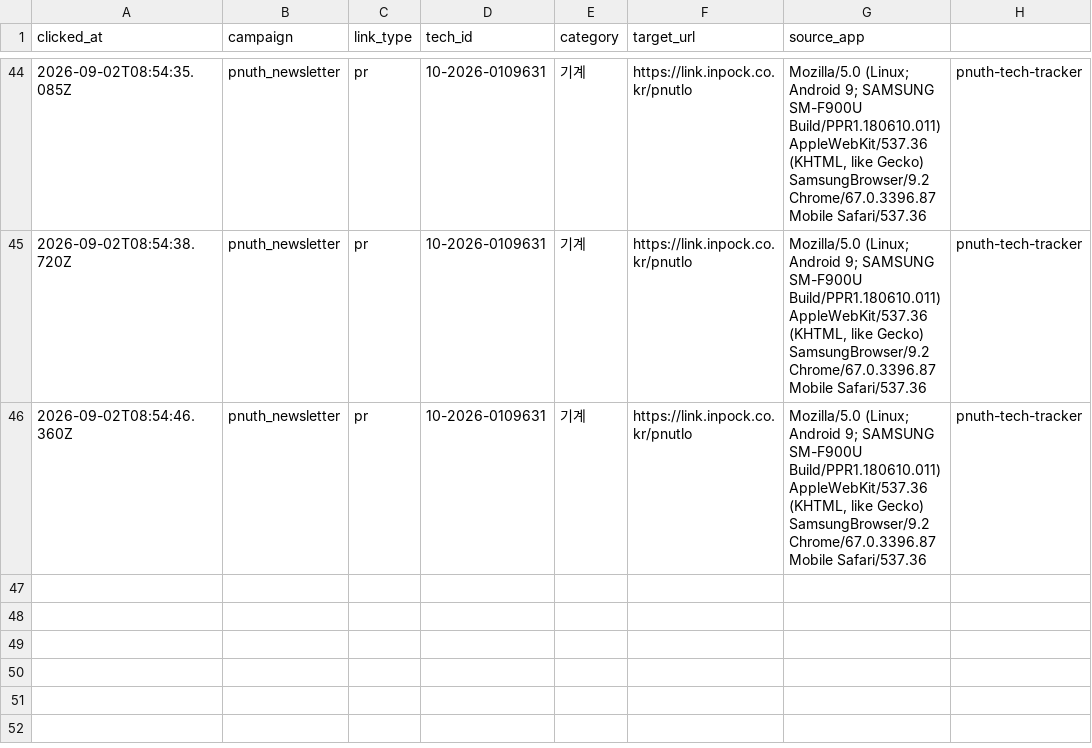
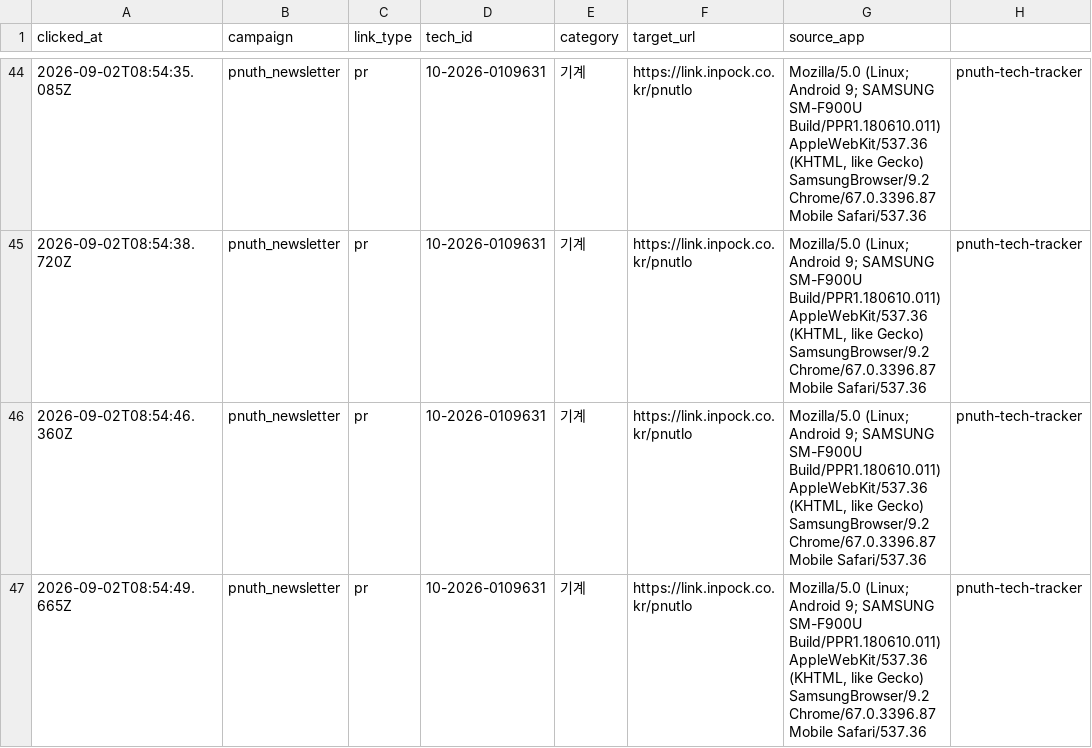
Before and after one commit to abcde75163-stack/TechLetters, a CSV file: logs/click_logs.csv, drawn as a sheet; only a part is shown, gaps mark what is left out; the diff names each change by its address in the sheet, - before the commit and + after, or states it on an @@ line.

Commit message:
Append newsletter click log

```diff
--- a/logs/click_logs.csv
+++ b/logs/click_logs.csv
+row 47: 2026-09-02T08:54:49.665Z | pnuth_newsletter | pr | 10-2026-0109631 | 기계 | https://link.inpock.co.kr/pnutlo | Mozilla/5.0 (Linux; Android 9; SAMSUNG SM-F900U Build/PPR1.180610.011) AppleWebKit/537.36 (KHTML, like Gecko) SamsungBrowser/9.2 Chrome/67.0.3396.87 Mobile Safari/537.36 | pnuth-tech-tracker
```
